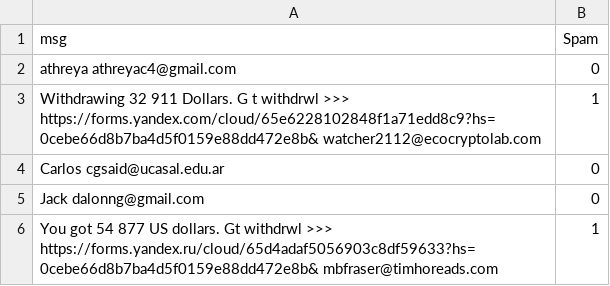
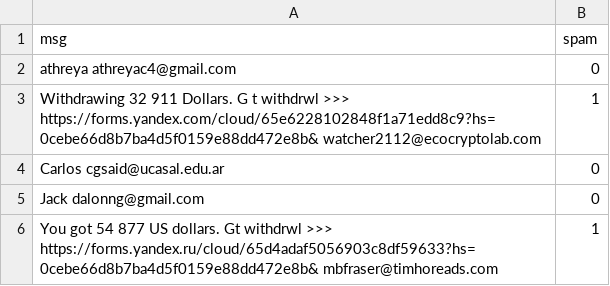
Before and after one commit to lovestaco/bot-spam-signup-to-newsletter, a CSV file: spam_signup_collection.csv, drawn as a sheet; only a part is shown.

Commit message:
spam

```diff
--- a/spam_signup_collection.csv
+++ b/spam_signup_collection.csv
@@ -1,2 +1,2 @@
-msg,Spam
+msg,spam
 athreya athreyac4@gmail.com,0
```
